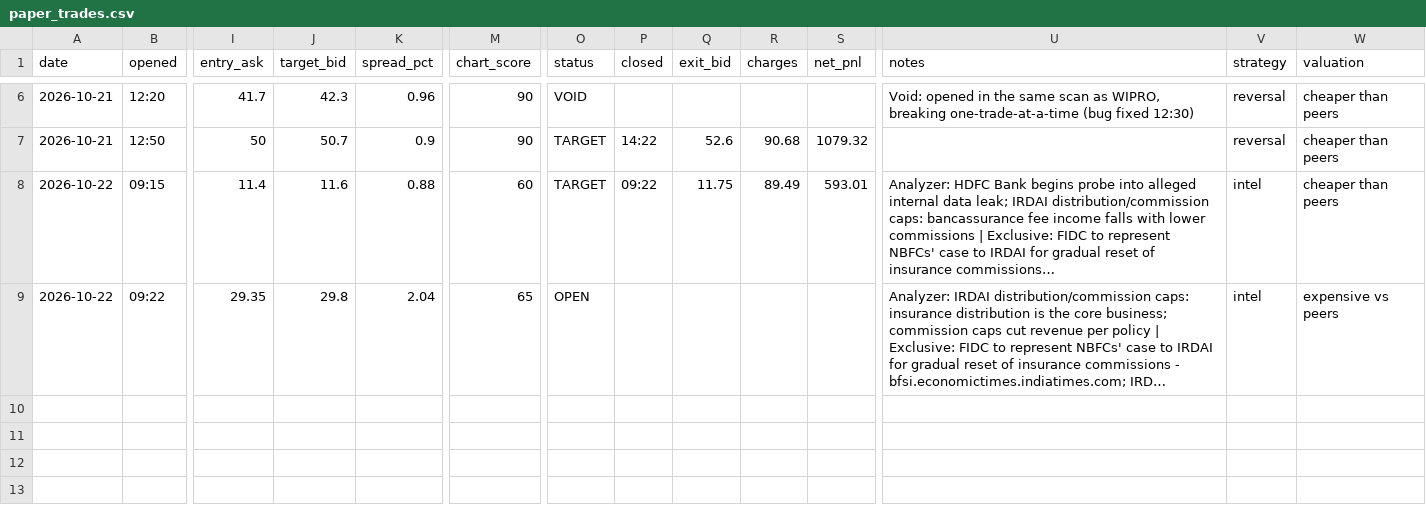
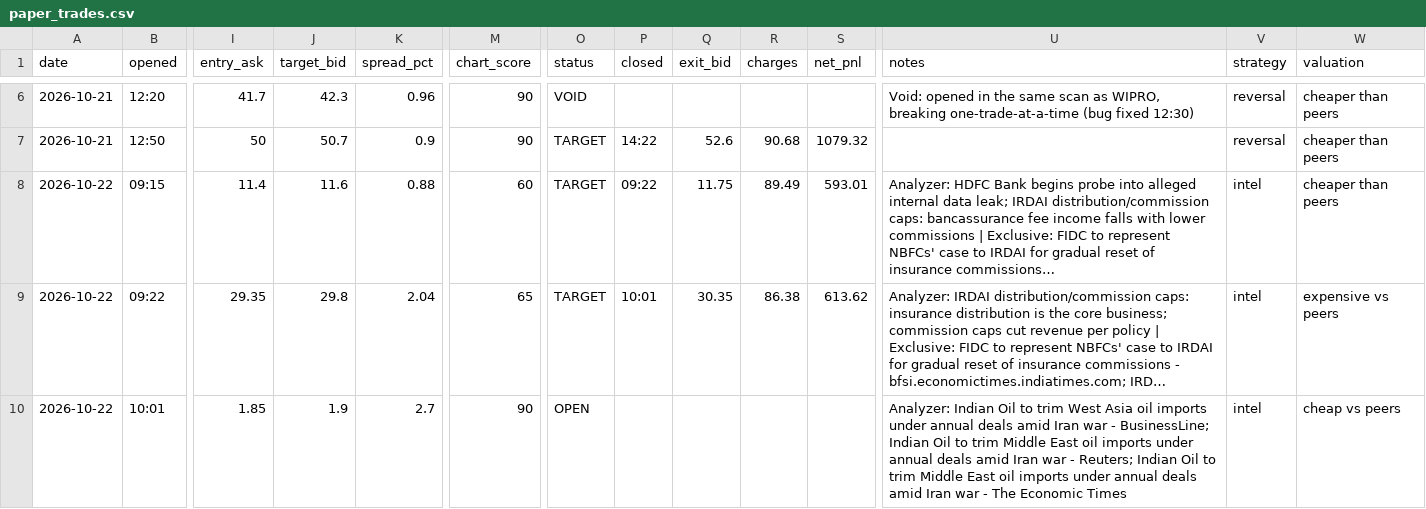
Before and after one commit to vishnupadma007-oss/Stock-market-scanner-of-India, a CSV file: journal/paper_trades.csv, drawn as a sheet; only a part is shown, gaps mark what is left out; long unchanged cells end in …; rows hold the shown columns only; the diff names each change by its address in the sheet, - before the commit and + after, or states it on an @@ line.

```diff
--- a/journal/paper_trades.csv
+++ b/journal/paper_trades.csv
-O9 (status): OPEN
+O9 (status): TARGET
-P9 (closed): (empty)
+P9 (closed): 10:01
-Q9 (exit_bid): (empty)
+Q9 (exit_bid): 30.35
-R9 (charges): (empty)
+R9 (charges): 86.38
-S9 (net_pnl): (empty)
+S9 (net_pnl): 613.62
+row 10: 2026-10-22 | 10:01 | 1.85 | 1.9 | 2.7 | 90 | OPEN |  |  |  |  | Analyzer: Indian Oil to trim West Asia oil imports under annual deals amid Iran war - BusinessLine; Indian Oil to trim Middle East oil imports under annual deals amid Iran war - Reuters; Indian Oil to trim Middle East oil imports under annual deals amid Iran war - The Economic Times | intel | cheap vs peers
```
Also changed, not shown: journal/claude_verdicts.csv, 1 other file.
